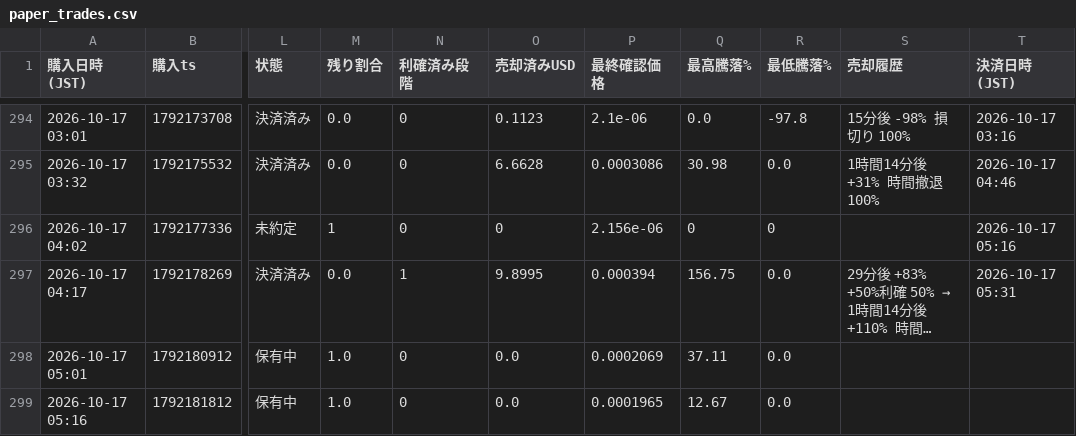
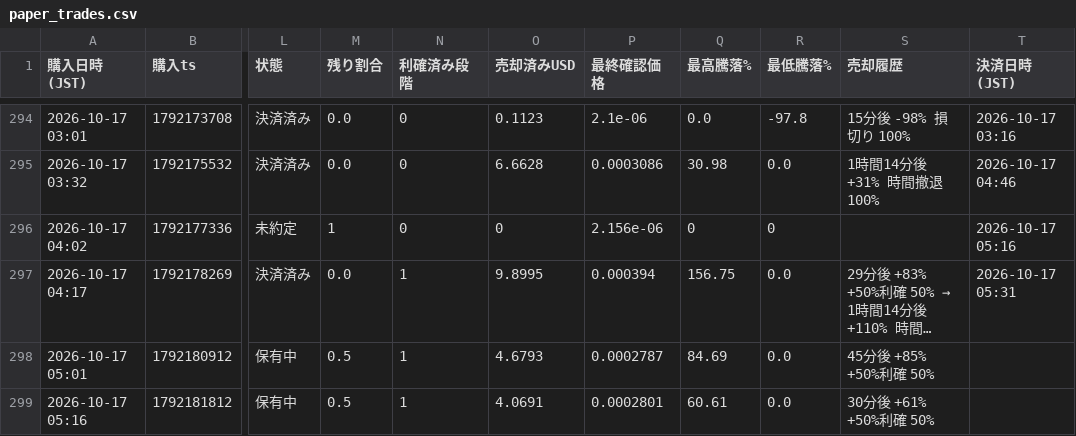
Before and after one commit to kokikkkk44/meme-scanner, a CSV file: data/paper_trades.csv, drawn as a sheet; only a part is shown, gaps mark what is left out; long unchanged cells end in …; the diff names each change by its address in the sheet, - before the commit and + after, or states it on an @@ line.

```diff
--- a/data/paper_trades.csv
+++ b/data/paper_trades.csv
-M298:M299 (残り割合): 1.0
+M298:M299 (残り割合): 0.5
-N298:N299 (利確済み段階): 0
+N298:N299 (利確済み段階): 1
-O298 (売却済みUSD): 0.0
+O298 (売却済みUSD): 4.6793
-P298 (最終確認価格): 0.0002069
+P298 (最終確認価格): 0.0002787
-Q298 (最高騰落%): 37.11
+Q298 (最高騰落%): 84.69
-S298 (売却履歴): (empty)
+S298 (売却履歴): 45分後 +85% +50%利確 50%
-O299 (売却済みUSD): 0.0
+O299 (売却済みUSD): 4.0691
-P299 (最終確認価格): 0.0001965
+P299 (最終確認価格): 0.0002801
-Q299 (最高騰落%): 12.67
+Q299 (最高騰落%): 60.61
-S299 (売却履歴): (empty)
+S299 (売却履歴): 30分後 +61% +50%利確 50%
```
Also changed, not shown: 2 other files.
